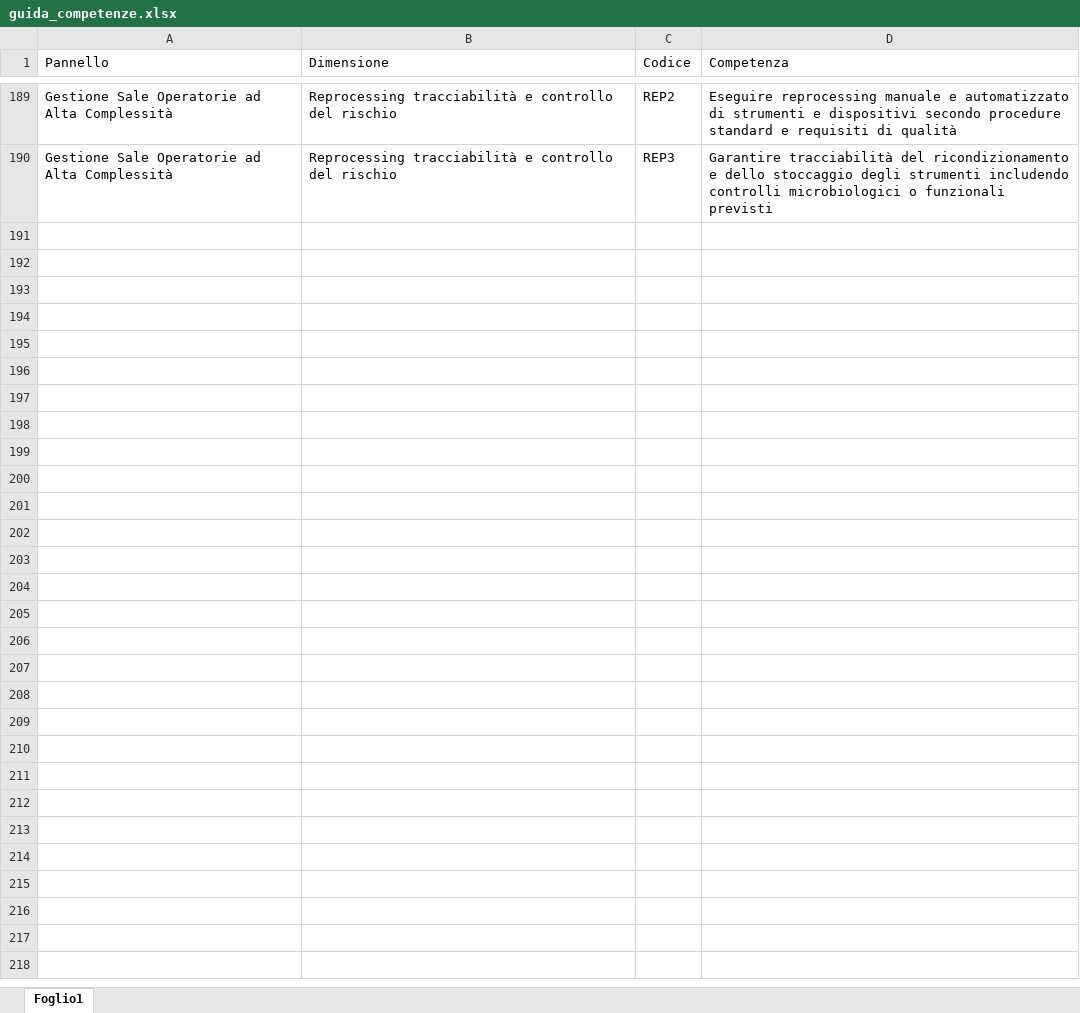
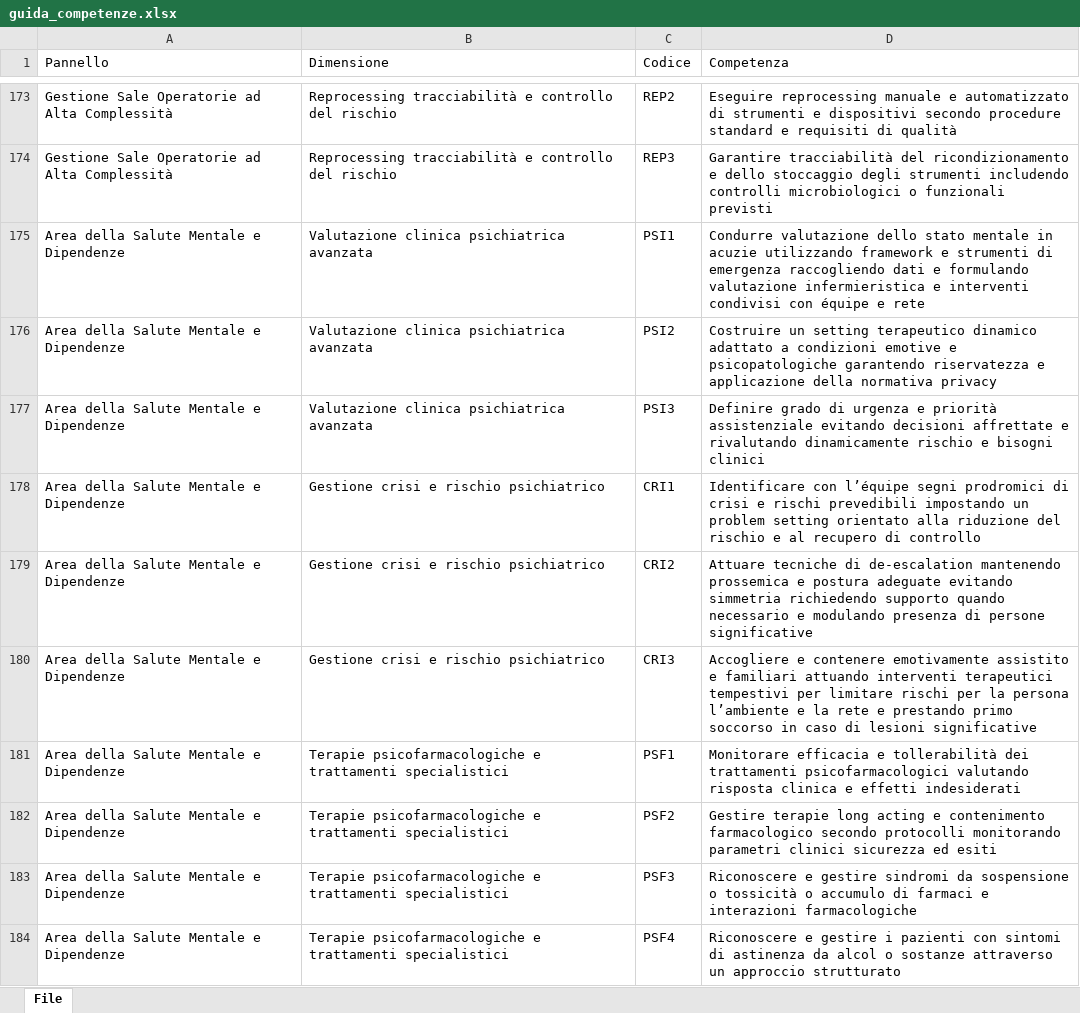
Before and after one commit to nuovodapss/competenciesifo, an Excel workbook: data/guida_competenze.xlsx, sheet File, drawn as a sheet; only a part is shown, gaps mark what is left out; values as stored, in another font and other column widths than the file's, no borders; the diff covers the shown part only; the diff names each change by its address in the sheet, - before the commit and + after, or states it on an @@ line.

```diff
--- a/data/guida_competenze.xlsx (sheet File)
+++ b/data/guida_competenze.xlsx (sheet File)
-sheet tab: Foglio1
+sheet tab: File
+row 175: Area della Salute Mentale e Dipendenze | Valutazione clinica psichiatrica avanzata | PSI1 | Condurre valutazione dello stato mentale in acuzie utilizzando framework e strumenti di emergenza raccogliendo dati e formulando valutazione infermieristica e interventi condivisi con équipe e rete
+row 176: Area della Salute Mentale e Dipendenze | Valutazione clinica psichiatrica avanzata | PSI2 | Costruire un setting terapeutico dinamico adattato a condizioni emotive e psicopatologiche garantendo riservatezza e applicazione della normativa privacy
+row 177: Area della Salute Mentale e Dipendenze | Valutazione clinica psichiatrica avanzata | PSI3 | Definire grado di urgenza e priorità assistenziale evitando decisioni affrettate e rivalutando dinamicamente rischio e bisogni clinici
+row 178: Area della Salute Mentale e Dipendenze | Gestione crisi e rischio psichiatrico | CRI1 | Identificare con l’équipe segni prodromici di crisi e rischi prevedibili impostando un problem setting orientato alla riduzione del rischio e al recupero di controllo
+row 179: Area della Salute Mentale e Dipendenze | Gestione crisi e rischio psichiatrico | CRI2 | Attuare tecniche di de-escalation mantenendo prossemica e postura adeguate evitando simmetria richiedendo supporto quando necessario e modulando presenza di persone significative
+row 180: Area della Salute Mentale e Dipendenze | Gestione crisi e rischio psichiatrico | CRI3 | Accogliere e contenere emotivamente assistito e familiari attuando interventi terapeutici tempestivi per limitare rischi per la persona l’ambiente e la rete e prestando primo soccorso in caso di lesioni significative
+row 181: Area della Salute Mentale e Dipendenze | Terapie psicofarmacologiche e trattamenti specialistici | PSF1 | Monitorare efficacia e tollerabilità dei trattamenti psicofarmacologici valutando risposta clinica e effetti indesiderati
+row 182: Area della Salute Mentale e Dipendenze | Terapie psicofarmacologiche e trattamenti specialistici | PSF2 | Gestire terapie long acting e contenimento farmacologico secondo protocolli monitorando parametri clinici sicurezza ed esiti
+row 183: Area della Salute Mentale e Dipendenze | Terapie psicofarmacologiche e trattamenti specialistici | PSF3 | Riconoscere e gestire sindromi da sospensione o tossicità o accumulo di farmaci e interazioni farmacologiche
+row 184: Area della Salute Mentale e Dipendenze | Terapie psicofarmacologiche e trattamenti specialistici | PSF4 | Riconoscere e gestire i pazienti con sintomi di astinenza da alcol o sostanze attraverso un approccio strutturato
```
Also changed, not shown: 20 added rows, 18 removed rows and 1 edited cell elsewhere in this sheet, 5 other files.
